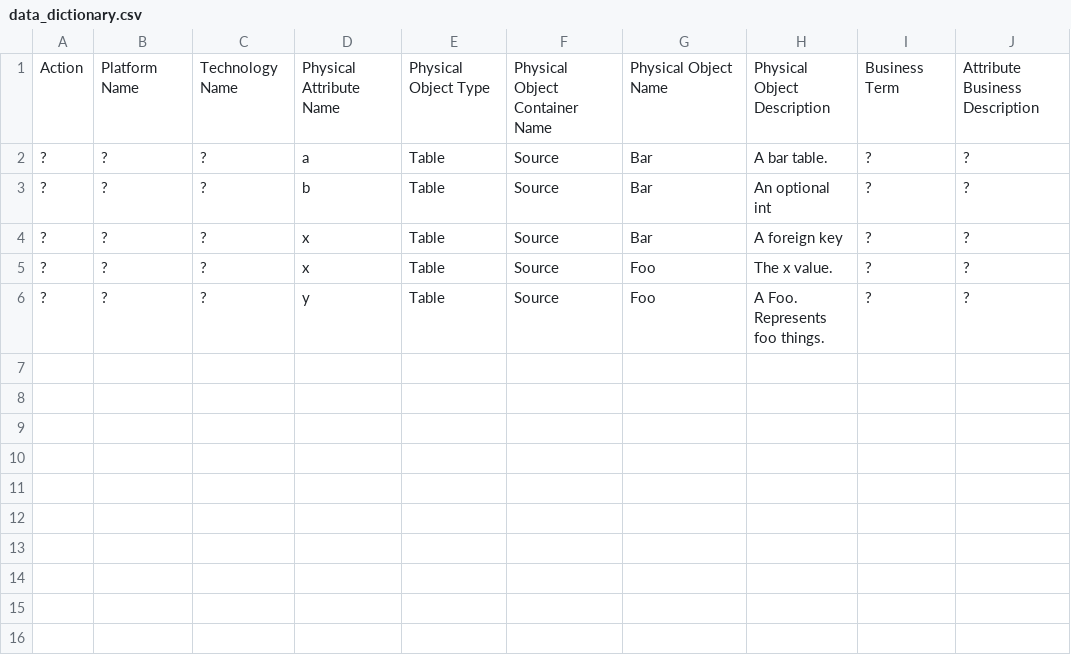
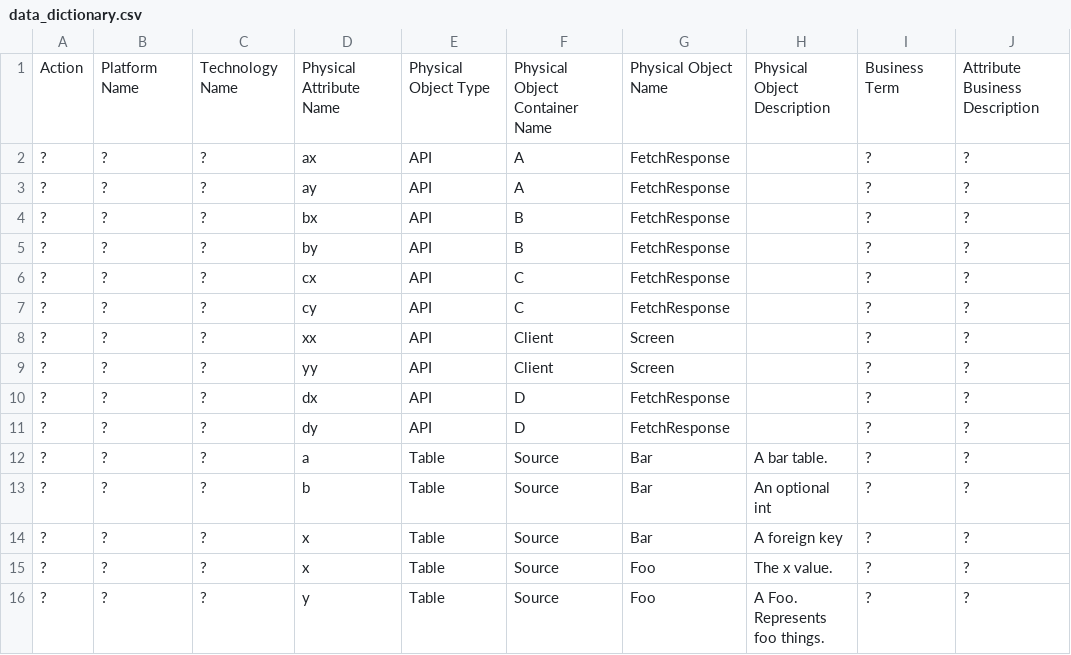
Before and after one commit to anz-bank/sysl, a CSV file: pkg/arrai/out/data_dictionary.csv, drawn as a sheet.

```diff
--- a/pkg/arrai/out/data_dictionary.csv
+++ b/pkg/arrai/out/data_dictionary.csv
@@ -1,2 +1,12 @@
 Action, Platform Name, Technology Name, Physical Attribute Name, Physical Object Type, Physical Object Container Name, Physical Object Name, Physical Object Description, Business Term, Attribute Business Description
+?, ?, ?, ax, API, A, FetchResponse, "", ?, "?"
+?, ?, ?, ay, API, A, FetchResponse, "", ?, "?"
+?, ?, ?, bx, API, B, FetchResponse, "", ?, "?"
+?, ?, ?, by, API, B, FetchResponse, "", ?, "?"
+?, ?, ?, cx, API, C, FetchResponse, "", ?, "?"
+?, ?, ?, cy, API, C, FetchResponse, "", ?, "?"
+?, ?, ?, xx, API, Client, Screen, "", ?, "?"
+?, ?, ?, yy, API, Client, Screen, "", ?, "?"
+?, ?, ?, dx, API, D, FetchResponse, "", ?, "?"
+?, ?, ?, dy, API, D, FetchResponse, "", ?, "?"
 ?, ?, ?, a, Table, Source, Bar, "A bar table.", ?, "?"
```
Also changed, not shown: 31 other files.
